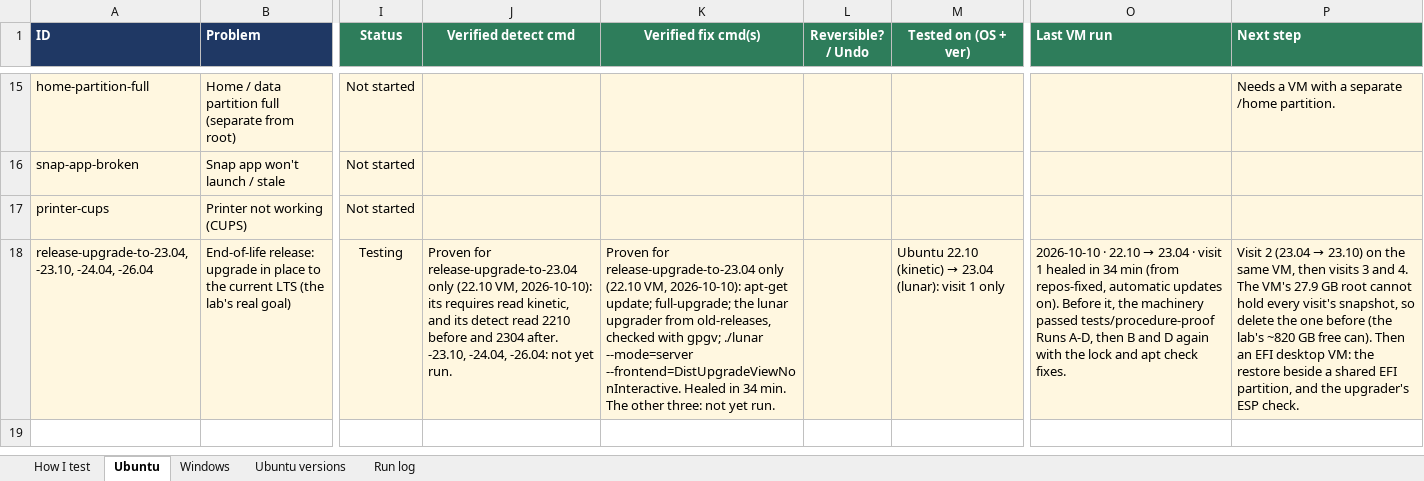
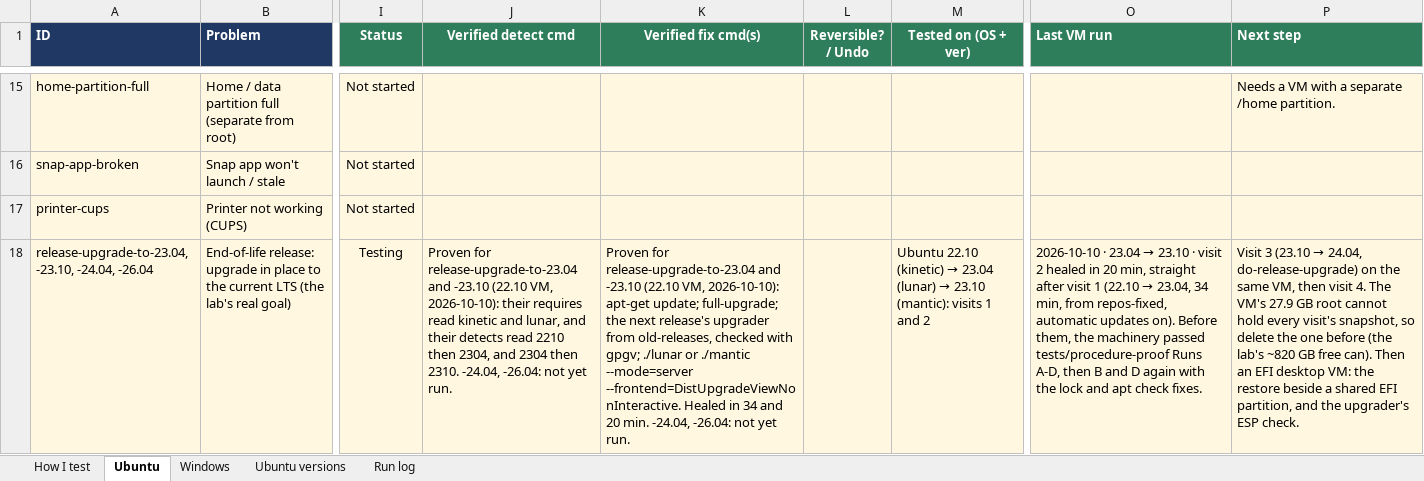
Before and after one commit to thelegend8105/sf-3000, an Excel workbook: docs/sf3000-tracker.xlsx, sheet Ubuntu, drawn as a sheet; only a part is shown, gaps mark what is left out; values as stored, in another font and other column widths than the file's, no borders; the diff names each change by its address in the sheet, - before the commit and + after, or states it on an @@ line.

```diff
--- a/docs/sf3000-tracker.xlsx (sheet Ubuntu)
+++ b/docs/sf3000-tracker.xlsx (sheet Ubuntu)
-J18 (Verified detect cmd): …for release-upgrade-to-23.04 only (22.10 VM, 2026-10-10): its requires read kinetic, and its detect read 2210 before and 2304 after. -23.10, -24.04, -26.04:…
+J18 (Verified detect cmd): …for release-upgrade-to-23.04 and -23.10 (22.10 VM, 2026-10-10): their requires read kinetic and lunar, and their detects read 2210 then 2304, and 2304 then 2310. -24.04, -26.04:…
-K18 (Verified fix cmd(s)): …for release-upgrade-to-23.04 only (22.10 VM, 2026-10-10): apt-get update; full-upgrade; the lunar upgrader from old-releases, checked with gpgv; ./lunar --mode=server --frontend=DistUpgradeViewNonInteractive. Healed in 34 min. The other three: not yet…
+K18 (Verified fix cmd(s)): …for release-upgrade-to-23.04 and -23.10 (22.10 VM, 2026-10-10): apt-get update; full-upgrade; the next release's upgrader from old-releases, checked with gpgv; ./lunar or ./mantic --mode=server --frontend=DistUpgradeViewNonInteractive. Healed in 34 and 20 min. -24.04, -26.04: not yet…
@@ M18 (Tested on (OS + ver)): …→ 23.04 (lunar): visit 1 only → …→ 23.04 (lunar) → 23.10 (mantic): visits 1 and 2 @@
@@ O18 (Last VM run): 2026-10-10 · 22.10 → 23.04 · visit 1 healed in 34 min (from repos-fixed, automatic updates on). Before it, the machinery… → 2026-10-10 · 23.04 → 23.10 · visit 2 healed in 20 min, straight after visit 1 (22.10 → 23.04, 34 min, from repos-fixed, automatic updates on). Before them, the machinery… @@
@@ P18 (Next step): Visit 2 (23.04 → 23.10) on the same VM, then visits 3 and 4. The… → Visit 3 (23.10 → 24.04, do-release-upgrade) on the same VM, then visit 4. The… @@
```
Also changed, not shown: sheet Run log, 6 other files.
